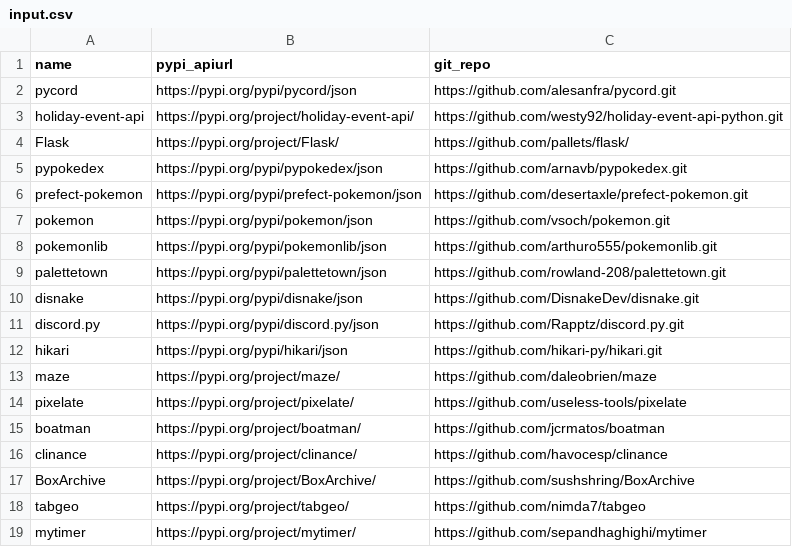
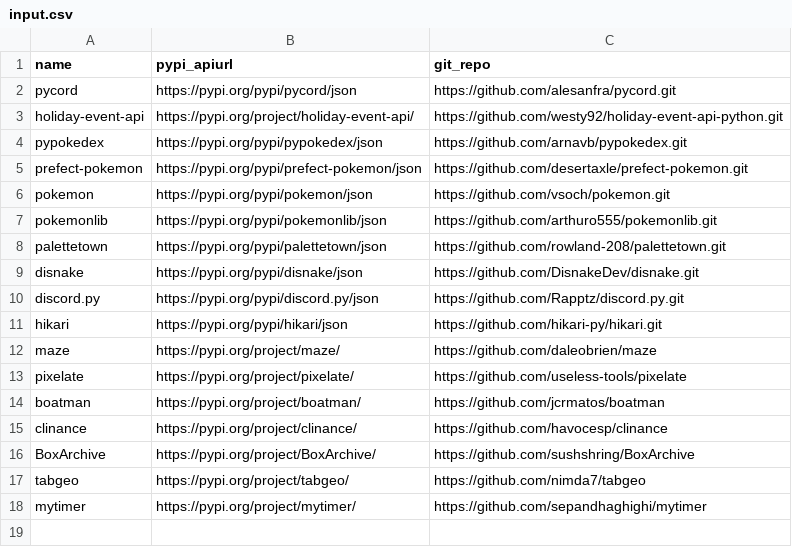
Before and after one commit to camt-se-phi-lok-winyan-lon/metric-data-gathering, a CSV file: input.csv, drawn as a sheet.

Commit message:
Update input.csv

```diff
--- a/input.csv
+++ b/input.csv
@@ -3,3 +3,2 @@ pycord,https://pypi.org/pypi/pycord/json,https://github.com/alesanfra/pycord.git
 holiday-event-api,https://pypi.org/project/holiday-event-api/,https://github.com/westy92/holiday-event-api-python.git
-Flask,https://pypi.org/project/Flask/,https://github.com/pallets/flask/
 pypokedex,https://pypi.org/pypi/pypokedex/json,https://github.com/arnavb/pypokedex.git
```
